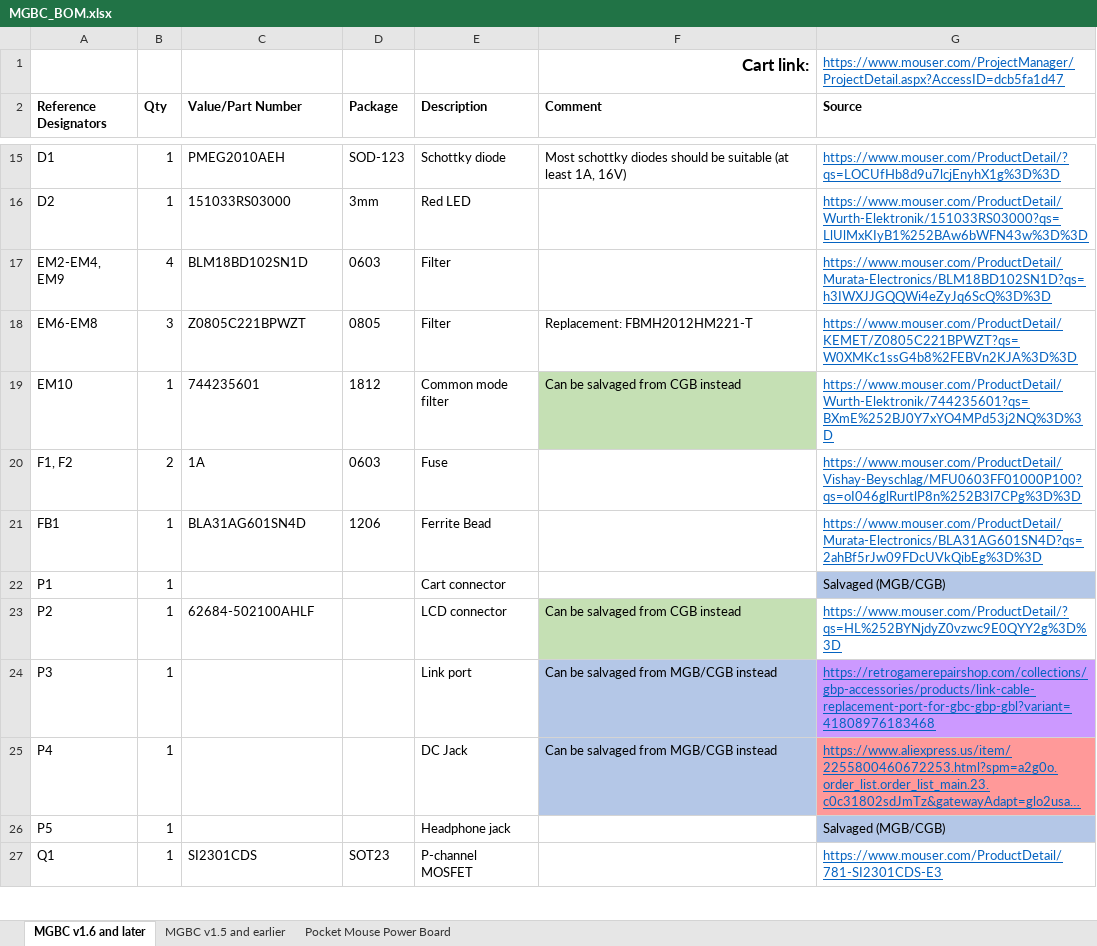
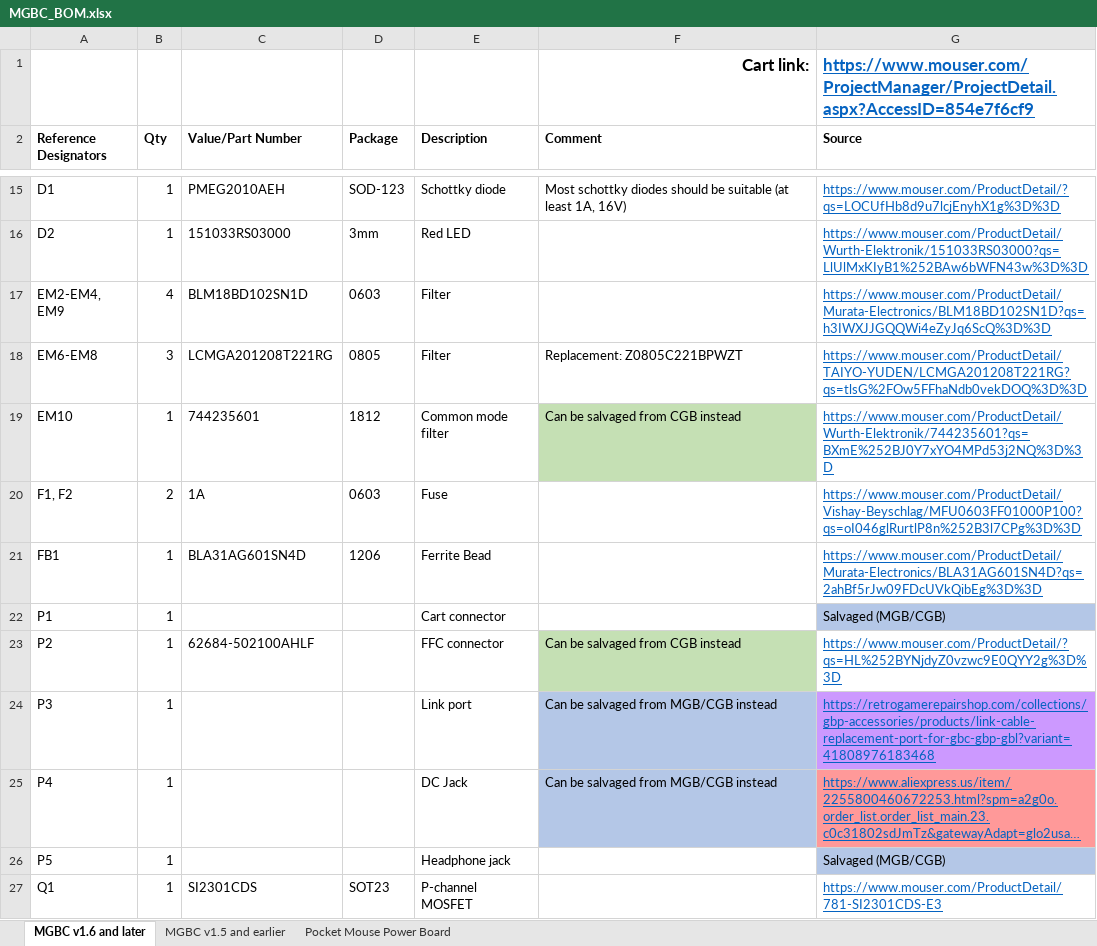
Before and after one commit to MouseBiteLabs/Game-Boy-Pocket-Color, an Excel workbook: MGBC_BOM.xlsx, sheet MGBC v1.6 and later, drawn as a sheet; only a part is shown, gaps mark what is left out; long unchanged cells end in …; values as stored, in another font and other column widths than the file's, no borders; the diff names each change by its address in the sheet, - before the commit and + after, or states it on an @@ line.

```diff
--- a/MGBC_BOM.xlsx (sheet MGBC v1.6 and later)
+++ b/MGBC_BOM.xlsx (sheet MGBC v1.6 and later)
-G1 (Source): https://www.mouser.com/ProjectManager/ProjectDetail.aspx?AccessID=dcb5fa1d47
+G1 (Source): https://www.mouser.com/ProjectManager/ProjectDetail.aspx?AccessID=854e7f6cf9
-G1 bold: off
+G1 bold: on, text size: larger
-C18 (Value/Part Number): Z0805C221BPWZT
+C18 (Value/Part Number): LCMGA201208T221RG
-F18 (Comment): Replacement: FBMH2012HM221-T
+F18 (Comment): Replacement: Z0805C221BPWZT
-G18 (Source): https://www.mouser.com/ProductDetail/KEMET/Z0805C221BPWZT?qs=W0XMKc1ssG4b8%2FEBVn2KJA%3D%3D
+G18 (Source): https://www.mouser.com/ProductDetail/TAIYO-YUDEN/LCMGA201208T221RG?qs=tlsG%2FOw5FFhaNdb0vekDOQ%3D%3D
-E23 (Description): LCD connector
+E23 (Description): FFC connector
```
Also changed, not shown: sheet Pocket Mouse Power Board, 1 other file.
